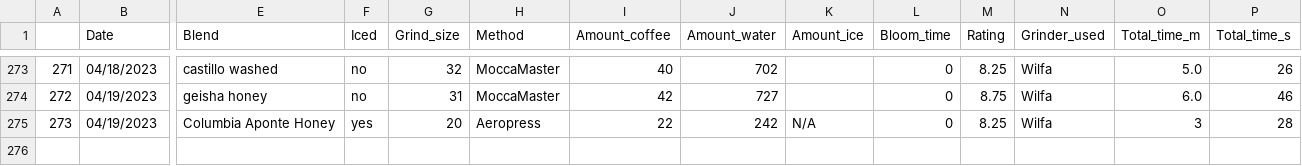
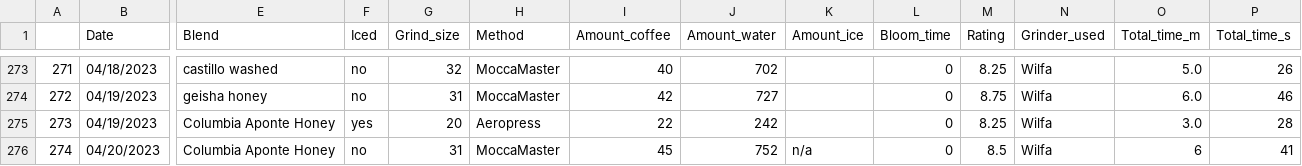
Before and after one commit to TomPMcGuire37/Coffee2, a CSV file: coffee.csv, drawn as a sheet; only a part is shown, gaps mark what is left out; rows hold the shown columns only; the diff names each change by its address in the sheet, - before the commit and + after, or states it on an @@ line.

Commit message:
Daily Coffee Data and Adjusted Variables in EDA

```diff
--- a/coffee.csv
+++ b/coffee.csv
-K275 (Amount_ice): N/A
+K275 (Amount_ice): (empty)
-O275 (Total_time_m): 3
+O275 (Total_time_m): 3.0
+row 276: 274 | 04/20/2023 | Columbia Aponte Honey | no | 31 | MoccaMaster | 45 | 752 | n/a | 0 | 8.5 | Wilfa | 6 | 41
```
Also changed, not shown: 2 other files.
